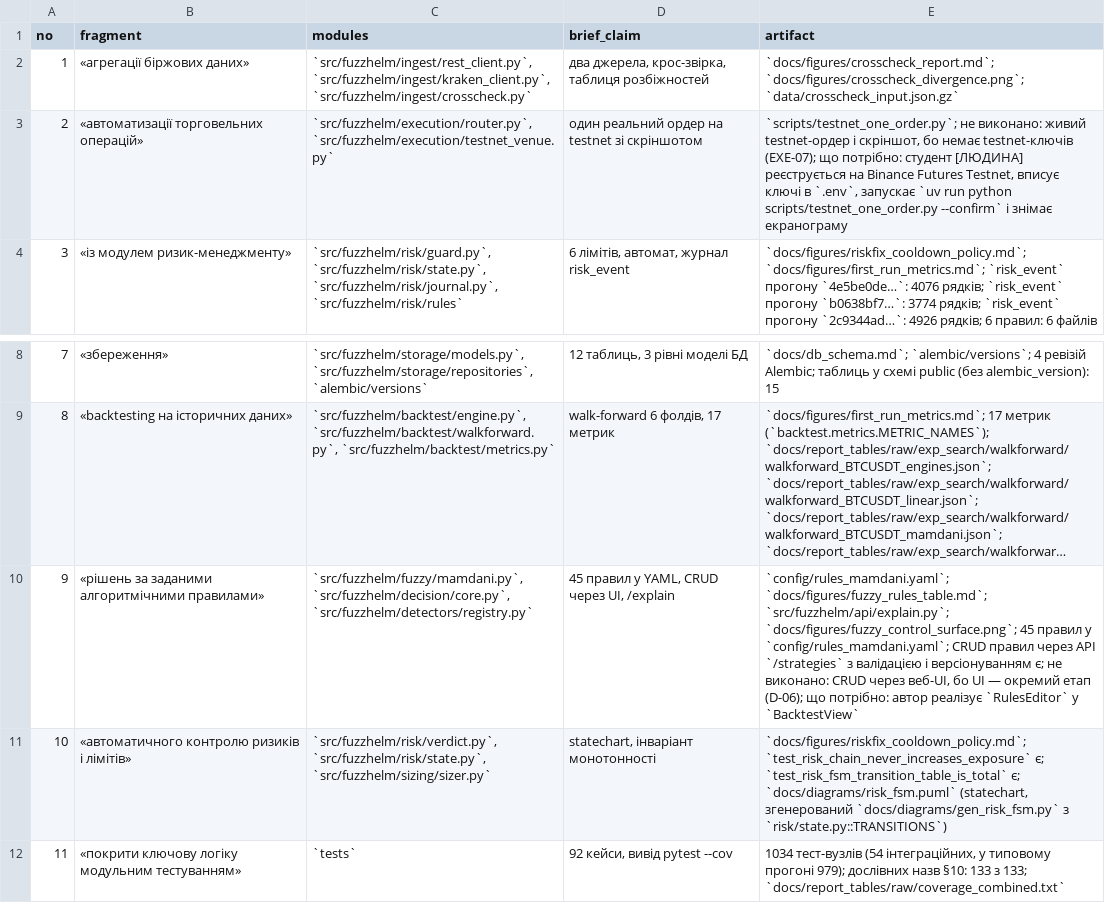
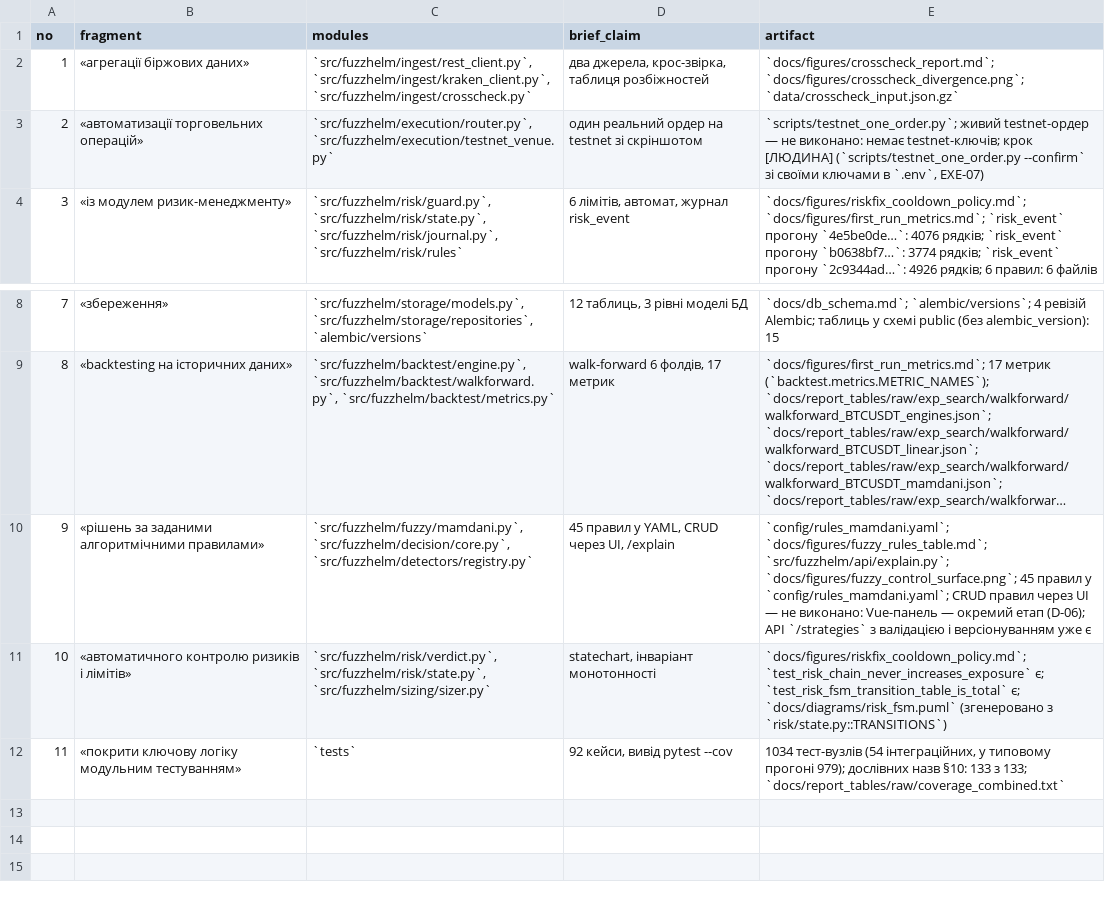
Before and after one commit to AndrZhuk/FuzzHelm, a CSV file: docs/report_tables/traceability.csv, drawn as a sheet; only a part is shown, gaps mark what is left out; long unchanged cells end in …; the diff names each change by its address in the sheet, - before the commit and + after, or states it on an @@ line.

Commit message:
Report tables reproducible via make report (run ids + coverage file), ETH anomaly model re-trained on clean tree, 0 TBD markers outside the brief

```diff
--- a/docs/report_tables/traceability.csv
+++ b/docs/report_tables/traceability.csv
-E3 (artifact): `scripts/testnet_one_order.py`; не виконано: живий testnet-ордер і скріншот, бо немає testnet-ключів (EXE-07); що потрібно: студент [ЛЮДИНА] реєструється на Binance Futures Testnet, вписує ключі в `.env`, запускає `uv run python scripts/testnet_one_order.py --confirm` і знімає екранограму
+E3 (artifact): `scripts/testnet_one_order.py`; живий testnet-ордер — не виконано: немає testnet-ключів; крок [ЛЮДИНА] (`scripts/testnet_one_order.py --confirm` зі своїми ключами в `.env`, EXE-07)
-E10 (artifact): …правил через API `/strategies` з валідацією і версіонуванням є; не виконано: CRUD через веб-UI, бо UI — окремий етап (D-06); що потрібно: автор реалізує `RulesEditor` у `BacktestView`
+E10 (artifact): …правил через UI — не виконано: Vue-панель — окремий етап (D-06); API `/strategies` з валідацією і версіонуванням уже є
-E11 (artifact): …є; `docs/diagrams/risk_fsm.puml` (statechart, згенерований `docs/diagrams/gen_risk_fsm.py` з `risk/state.py::TRANSITIONS`)
+E11 (artifact): …є; `docs/diagrams/risk_fsm.puml` (згенеровано з `risk/state.py::TRANSITIONS`)
```
Also changed, not shown: 8 other files.
